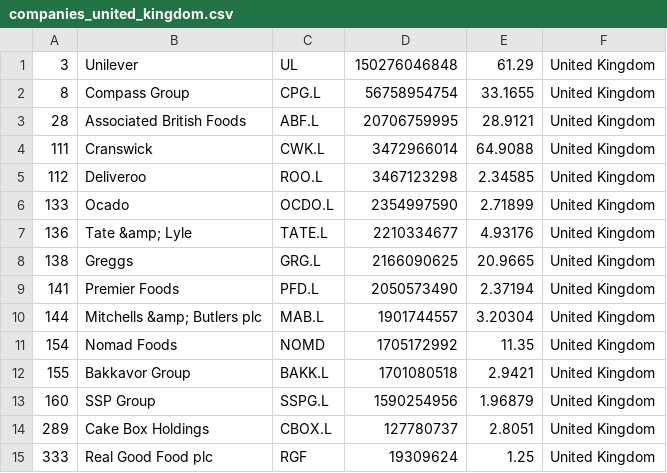
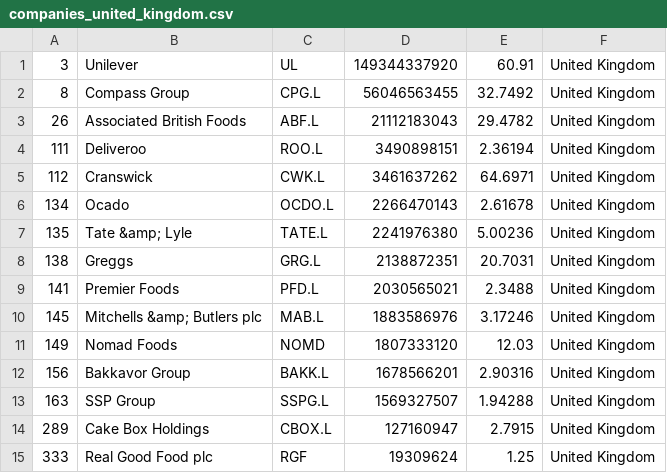
Before and after one commit to andaribu/merida-june-6-2024, a CSV file: companies_united_kingdom.csv, drawn as a sheet.

```diff
--- a/companies_united_kingdom.csv
+++ b/companies_united_kingdom.csv
@@ -1,15 +1,15 @@
-"3","Unilever","UL","150276046848","61.29","United Kingdom"
-"8","Compass Group","CPG.L","56758954754","33.1655","United Kingdom"
-"28","Associated British Foods","ABF.L","20706759995","28.9121","United Kingdom"
-"111","Cranswick","CWK.L","3472966014","64.9088","United Kingdom"
-"112","Deliveroo","ROO.L","3467123298","2.34585","United Kingdom"
-"133","Ocado","OCDO.L","2354997590","2.71899","United Kingdom"
-"136","Tate &amp; Lyle","TATE.L","2210334677","4.93176","United Kingdom"
-"138","Greggs","GRG.L","2166090625","20.9665","United Kingdom"
-"141","Premier Foods","PFD.L","2050573490","2.37194","United Kingdom"
-"144","Mitchells &amp; Butlers plc","MAB.L","1901744557","3.20304","United Kingdom"
-"154","Nomad Foods","NOMD","1705172992","11.35","United Kingdom"
-"155","Bakkavor Group","BAKK.L","1701080518","2.9421","United Kingdom"
-"160","SSP Group","SSPG.L","1590254956","1.96879","United Kingdom"
-"289","Cake Box Holdings","CBOX.L","127780737","2.8051","United Kingdom"
+"3","Unilever","UL","149344337920","60.91","United Kingdom"
+"8","Compass Group","CPG.L","56046563455","32.7492","United Kingdom"
+"26","Associated British Foods","ABF.L","21112183043","29.4782","United Kingdom"
+"111","Deliveroo","ROO.L","3490898151","2.36194","United Kingdom"
+"112","Cranswick","CWK.L","3461637262","64.6971","United Kingdom"
+"134","Ocado","OCDO.L","2266470143","2.61678","United Kingdom"
+"135","Tate &amp; Lyle","TATE.L","2241976380","5.00236","United Kingdom"
+"138","Greggs","GRG.L","2138872351","20.7031","United Kingdom"
+"141","Premier Foods","PFD.L","2030565021","2.3488","United Kingdom"
+"145","Mitchells &amp; Butlers plc","MAB.L","1883586976","3.17246","United Kingdom"
+"149","Nomad Foods","NOMD","1807333120","12.03","United Kingdom"
+"156","Bakkavor Group","BAKK.L","1678566201","2.90316","United Kingdom"
+"163","SSP Group","SSPG.L","1569327507","1.94288","United Kingdom"
+"289","Cake Box Holdings","CBOX.L","127160947","2.7915","United Kingdom"
 "333","Real Good Food plc","RGF","19309624","1.25","United Kingdom"
```
Also changed, not shown: companies_france.csv, companies_germany.csv, 1 other file.
